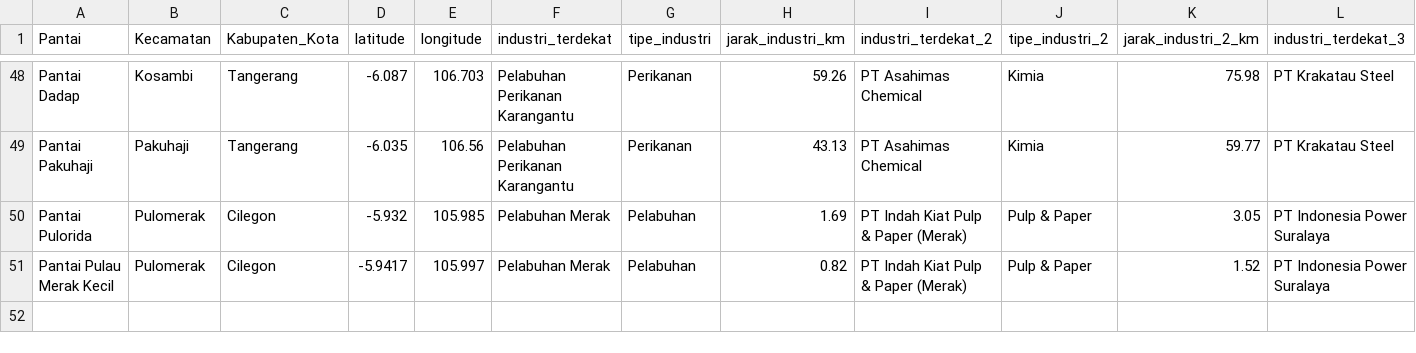
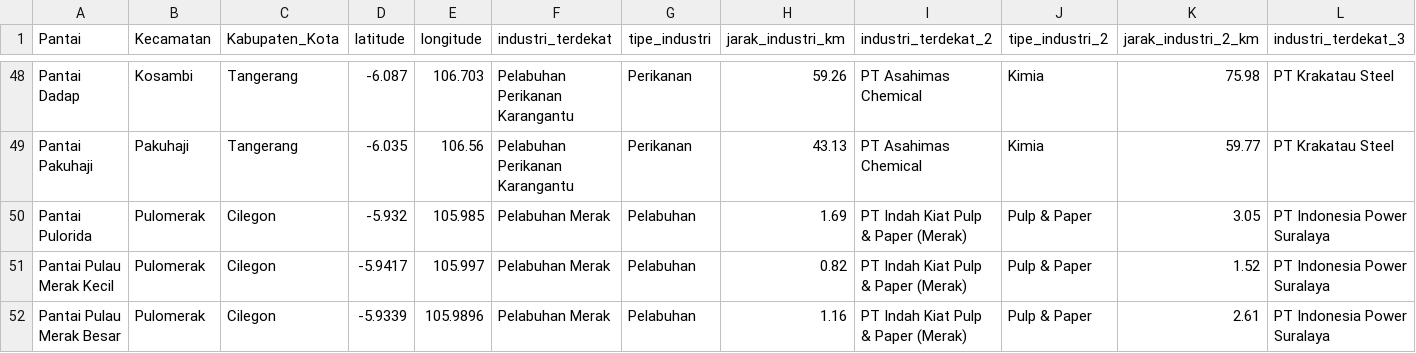
Before and after one commit to SKYL15H/Aquality-Model, a CSV file: output/banten_water_quality_beach.csv, drawn as a sheet; only a part is shown, gaps mark what is left out; rows hold the shown columns only; the diff names each change by its address in the sheet, - before the commit and + after, or states it on an @@ line.

Commit message:
add more beach data for Banten Province

```diff
--- a/output/banten_water_quality_beach.csv
+++ b/output/banten_water_quality_beach.csv
+row 52: Pantai Pulau Merak Besar | Pulomerak | Cilegon | -5.9339 | 105.9896 | Pelabuhan Merak | Pelabuhan | 1.16 | PT Indah Kiat Pulp & Paper (Merak) | Pulp & Paper | 2.61 | PT Indonesia Power Suralaya
```
Also changed, not shown: 4 other files.
